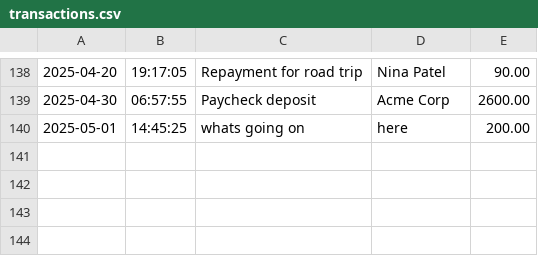
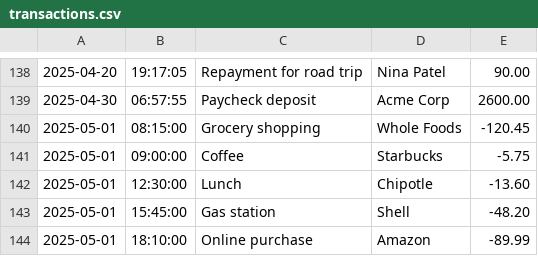
Before and after one commit to ABrooksGit/Capstone-1-Accounting-Ledger, a CSV file: transactions.csv, drawn as a sheet; only a part is shown, gaps mark what is left out.

Commit message:
added transactions

```diff
--- a/transactions.csv
+++ b/transactions.csv
@@ -139,2 +139,6 @@
 2025-04-30|06:57:55|Paycheck deposit|Acme Corp|2600.00
-2025-05-01|14:45:25|whats going on|here|200.00
+2025-05-01|08:15:00|Grocery shopping|Whole Foods|-120.45
+2025-05-01|09:00:00|Coffee|Starbucks|-5.75
+2025-05-01|12:30:00|Lunch|Chipotle|-13.60
+2025-05-01|15:45:00|Gas station|Shell|-48.20
+2025-05-01|18:10:00|Online purchase|Amazon|-89.99
```
Also changed, not shown: 2 other files.
